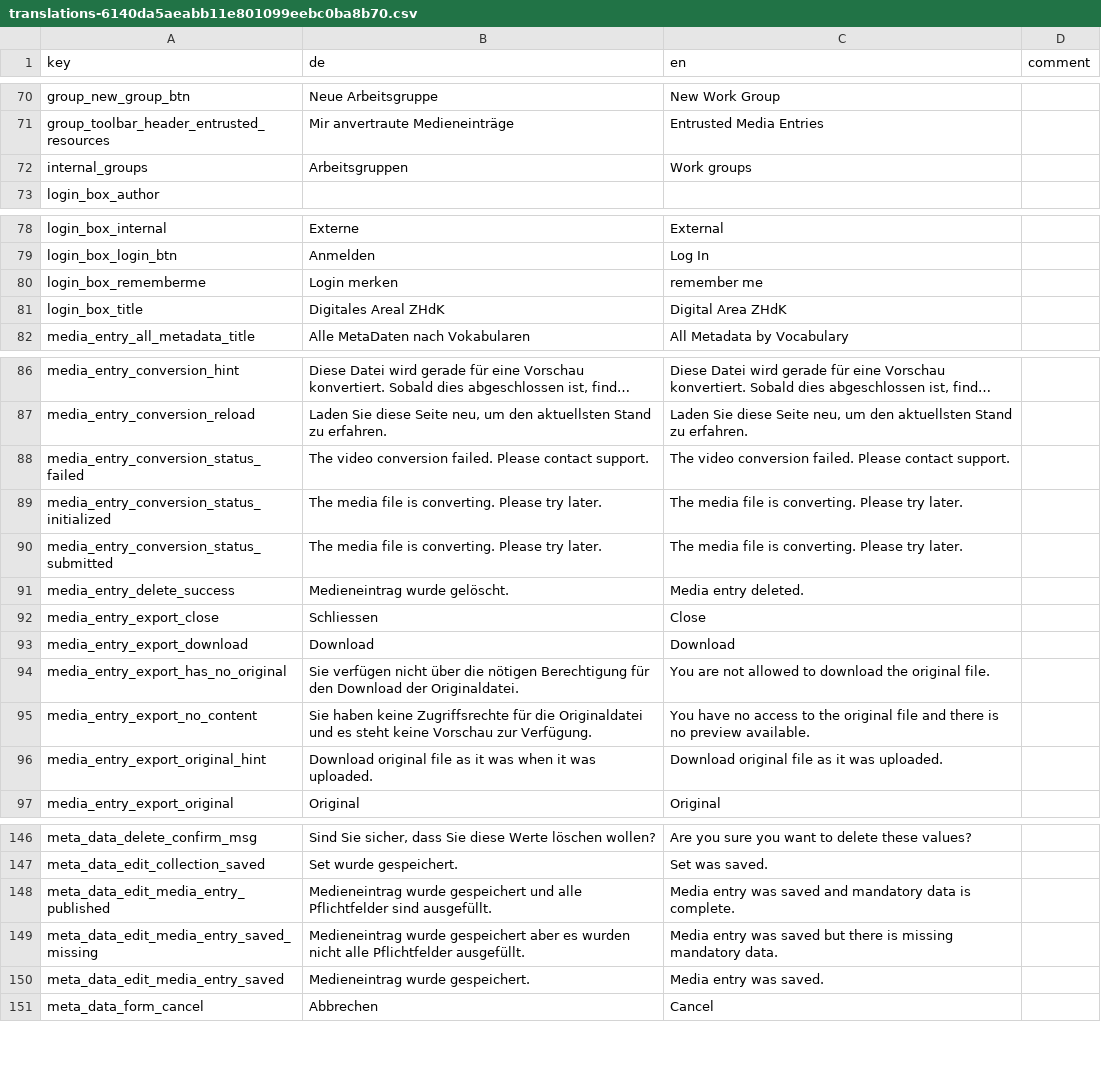
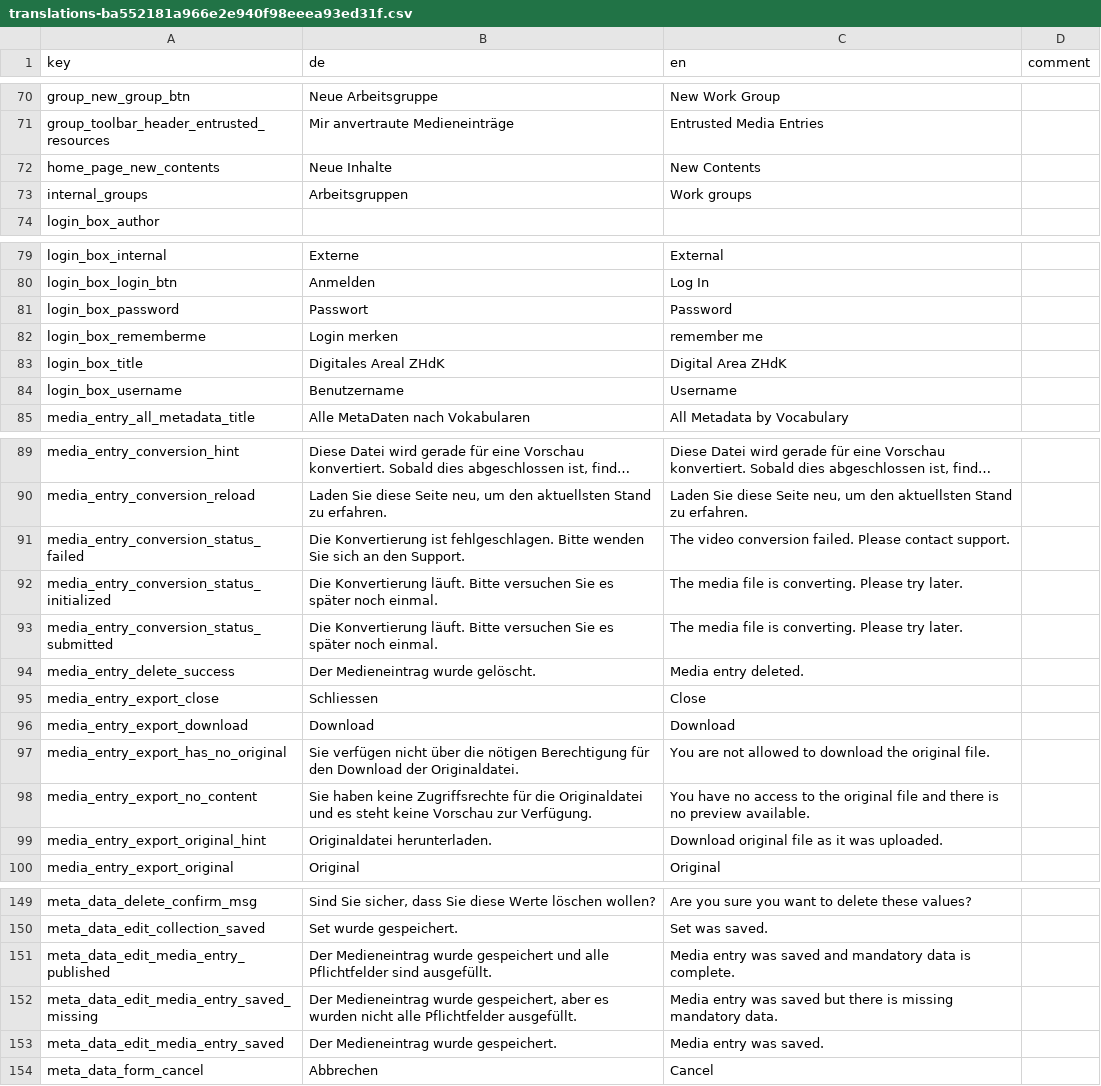
Before and after one commit to broggn/hfg-madek_webapp_assets, a CSV file: translations-ba552181a966e2e940f98eeea93ed31f.csv (was translations-6140da5aeabb11e801099eebc0ba8b70.csv), drawn as a sheet; only a part is shown, gaps mark what is left out; long unchanged cells end in …; addresses are those after the commit; the diff covers the shown part only; the diff names each change by its address in the sheet, - before the commit and + after, or states it on an @@ line.

Commit message:
update translations

```diff
--- a/translations-6140da5aeabb11e801099eebc0ba8b70.csv
+++ b/translations-ba552181a966e2e940f98eeea93ed31f.csv
+row 72: home_page_new_contents | Neue Inhalte | New Contents
+row 81: login_box_password | Passwort | Password
+row 84: login_box_username | Benutzername | Username
-B91 (de): The video conversion failed. Please contact support.
+B91 (de): Die Konvertierung ist fehlgeschlagen. Bitte wenden Sie sich an den Support.
-B92:B93 (de): The media file is converting. Please try later.
+B92:B93 (de): Die Konvertierung läuft. Bitte versuchen Sie es später noch einmal.
-B94 (de): Medieneintrag wurde gelöscht.
+B94 (de): Der Medieneintrag wurde gelöscht.
-B99 (de): Download original file as it was when it was uploaded.
+B99 (de): Originaldatei herunterladen.
-B151 (de): Medieneintrag wurde…
+B151 (de): Der Medieneintrag wurde…
-B152 (de): Medieneintrag wurde gespeichert aber es…
+B152 (de): Der Medieneintrag wurde gespeichert, aber es…
-B153 (de): Medieneintrag wurde gespeichert.
+B153 (de): Der Medieneintrag wurde gespeichert.
```
Also changed, not shown: 3 edited cells elsewhere in this file, 11 other files.
